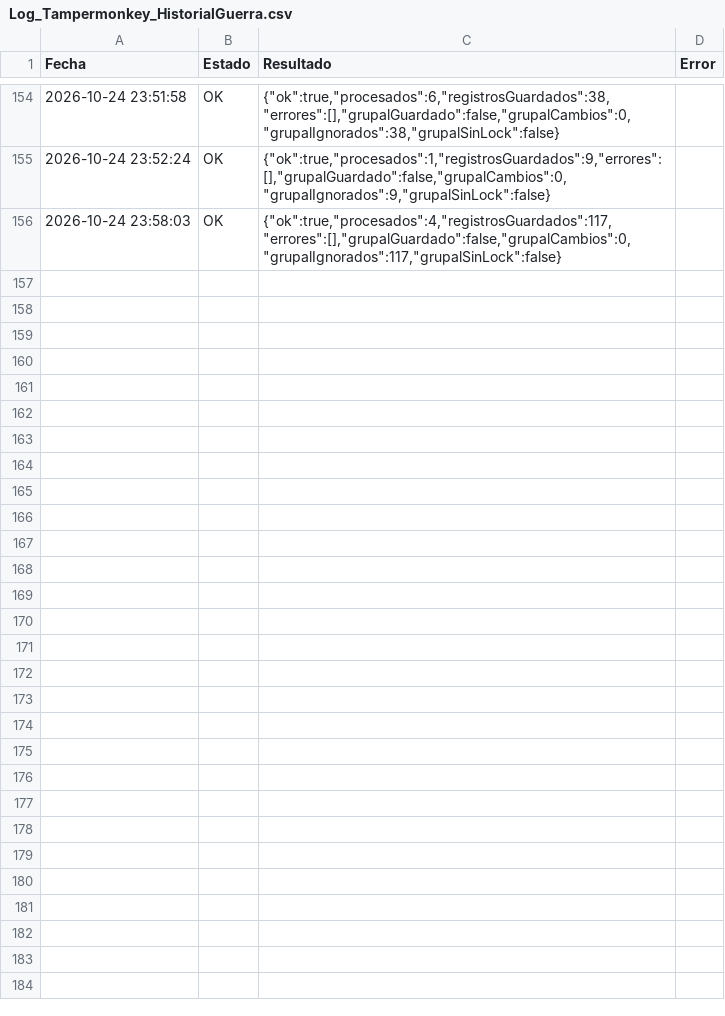
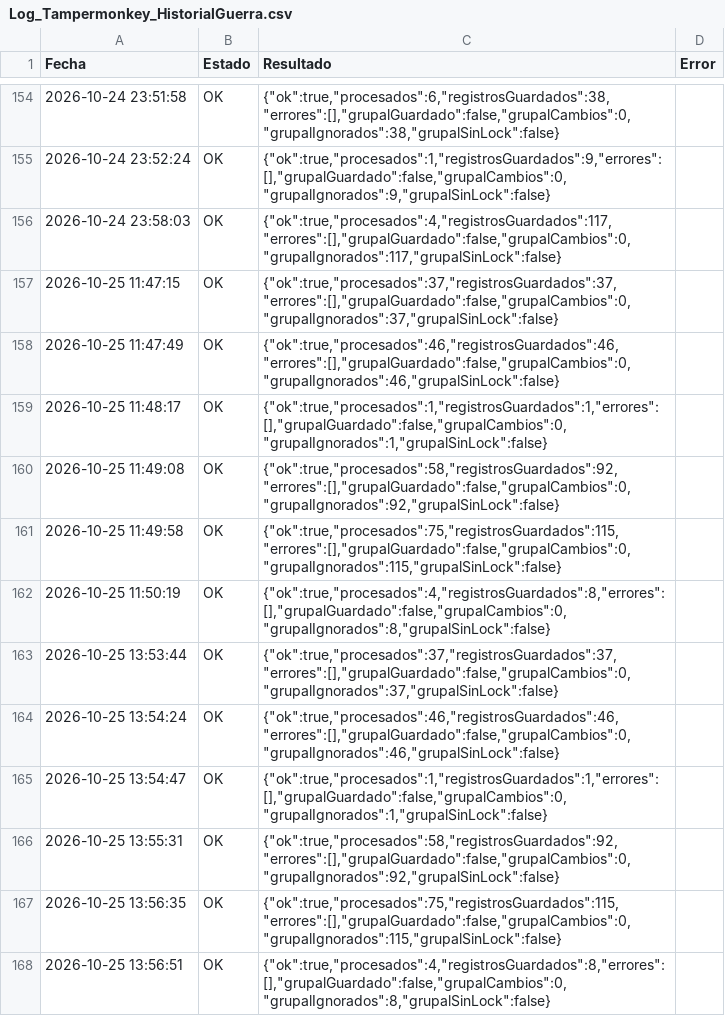
Before and after one commit to GrupoTerna/Backend, a CSV file: Datos descargados/CSV/Tampermonkey/Log_Tampermonkey_HistorialGuerra.csv, drawn as a sheet; only a part is shown, gaps mark what is left out; the diff names each change by its address in the sheet, - before the commit and + after, or states it on an @@ line.

```diff
--- a/Datos descargados/CSV/Tampermonkey/Log_Tampermonkey_HistorialGuerra.csv
+++ b/Datos descargados/CSV/Tampermonkey/Log_Tampermonkey_HistorialGuerra.csv
+row 157: 2026-10-25 11:47:15 | OK | {"ok":true,"procesados":37,"registrosGuardados":37,"errores":[],"grupalGuardado":false,"grupalCambios":0,"grupalIgnorados":37,"grupalSinLock":false}
+row 158: 2026-10-25 11:47:49 | OK | {"ok":true,"procesados":46,"registrosGuardados":46,"errores":[],"grupalGuardado":false,"grupalCambios":0,"grupalIgnorados":46,"grupalSinLock":false}
+row 159: 2026-10-25 11:48:17 | OK | {"ok":true,"procesados":1,"registrosGuardados":1,"errores":[],"grupalGuardado":false,"grupalCambios":0,"grupalIgnorados":1,"grupalSinLock":false}
+row 160: 2026-10-25 11:49:08 | OK | {"ok":true,"procesados":58,"registrosGuardados":92,"errores":[],"grupalGuardado":false,"grupalCambios":0,"grupalIgnorados":92,"grupalSinLock":false}
+row 161: 2026-10-25 11:49:58 | OK | {"ok":true,"procesados":75,"registrosGuardados":115,"errores":[],"grupalGuardado":false,"grupalCambios":0,"grupalIgnorados":115,"grupalSinLock":false}
+row 162: 2026-10-25 11:50:19 | OK | {"ok":true,"procesados":4,"registrosGuardados":8,"errores":[],"grupalGuardado":false,"grupalCambios":0,"grupalIgnorados":8,"grupalSinLock":false}
+row 163: 2026-10-25 13:53:44 | OK | {"ok":true,"procesados":37,"registrosGuardados":37,"errores":[],"grupalGuardado":false,"grupalCambios":0,"grupalIgnorados":37,"grupalSinLock":false}
+row 164: 2026-10-25 13:54:24 | OK | {"ok":true,"procesados":46,"registrosGuardados":46,"errores":[],"grupalGuardado":false,"grupalCambios":0,"grupalIgnorados":46,"grupalSinLock":false}
+row 165: 2026-10-25 13:54:47 | OK | {"ok":true,"procesados":1,"registrosGuardados":1,"errores":[],"grupalGuardado":false,"grupalCambios":0,"grupalIgnorados":1,"grupalSinLock":false}
+row 166: 2026-10-25 13:55:31 | OK | {"ok":true,"procesados":58,"registrosGuardados":92,"errores":[],"grupalGuardado":false,"grupalCambios":0,"grupalIgnorados":92,"grupalSinLock":false}
+row 167: 2026-10-25 13:56:35 | OK | {"ok":true,"procesados":75,"registrosGuardados":115,"errores":[],"grupalGuardado":false,"grupalCambios":0,"grupalIgnorados":115,"grupalSinLock":false}
+row 168: 2026-10-25 13:56:51 | OK | {"ok":true,"procesados":4,"registrosGuardados":8,"errores":[],"grupalGuardado":false,"grupalCambios":0,"grupalIgnorados":8,"grupalSinLock":false}
```
Also changed, not shown: Datos descargados/CSV/Hojas/Backup_Guerra_Logs.csv, Datos descargados/CSV/Tampermonkey/Backup_Guerra_Semanal.csv, 3 other files.
